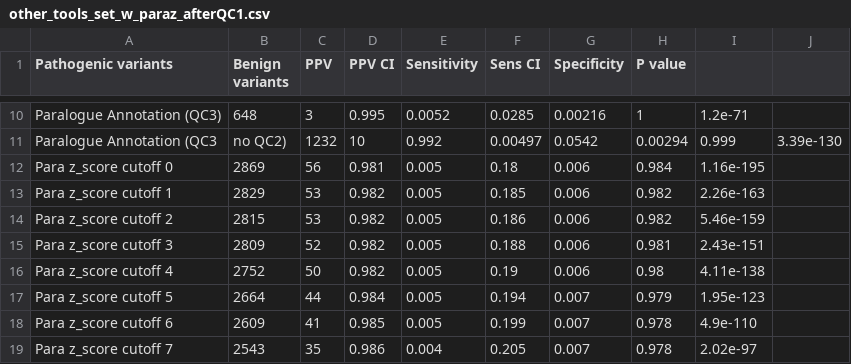
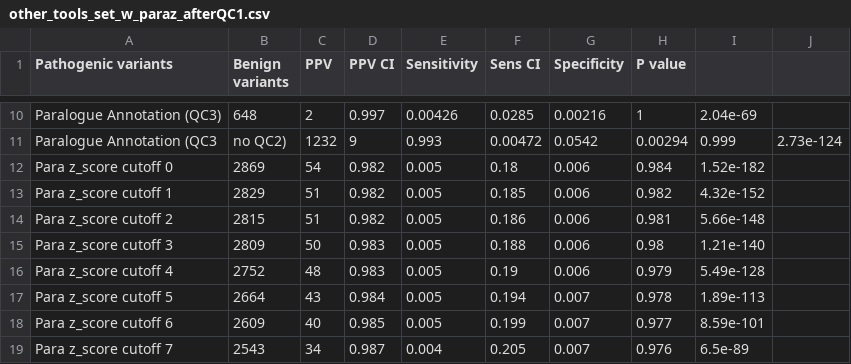
Before and after one commit to ImperialCardioGenetics/ParalogueAnnotation_personal, a CSV file: data/other_tools_set_w_paraz_afterQC1.csv, drawn as a sheet; only a part is shown, gaps mark what is left out; the diff covers the shown part only; the diff names each change by its address in the sheet, - before the commit and + after, or states it on an @@ line.

```diff
--- a/data/other_tools_set_w_paraz_afterQC1.csv
+++ b/data/other_tools_set_w_paraz_afterQC1.csv
-C10 (PPV): 3
+C10 (PPV): 2
-D10 (PPV CI): 0.995
+D10 (PPV CI): 0.997
-E10 (Sensitivity): 0.0052
+E10 (Sensitivity): 0.00426
-I10: 1.2e-71
+I10: 2.04e-69
-D11 (PPV CI): 10
+D11 (PPV CI): 9
-E11 (Sensitivity): 0.992
+E11 (Sensitivity): 0.993
-F11 (Sens CI): 0.00497
+F11 (Sens CI): 0.00472
-J11: 3.39e-130
+J11: 2.73e-124
-C12 (PPV): 56
+C12 (PPV): 54
-D12 (PPV CI): 0.981
+D12 (PPV CI): 0.982
-I12: 1.16e-195
+I12: 1.52e-182
-C13:C14 (PPV): 53
+C13:C14 (PPV): 51
-I13: 2.26e-163
+I13: 4.32e-152
-H14 (P value): 0.982
+H14 (P value): 0.981
-I14: 5.46e-159
+I14: 5.66e-148
-C15 (PPV): 52
+C15 (PPV): 50
-D15:D16 (PPV CI): 0.982
+D15:D16 (PPV CI): 0.983
-H15 (P value): 0.981
+H15 (P value): 0.98
-I15: 2.43e-151
+I15: 1.21e-140
-C16 (PPV): 50
+C16 (PPV): 48
-H16 (P value): 0.98
+H16 (P value): 0.979
-I16: 4.11e-138
+I16: 5.49e-128
-C17 (PPV): 44
+C17 (PPV): 43
-H17 (P value): 0.979
+H17 (P value): 0.978
-I17: 1.95e-123
+I17: 1.89e-113
-C18 (PPV): 41
+C18 (PPV): 40
-H18 (P value): 0.978
+H18 (P value): 0.977
-I18: 4.9e-110
+I18: 8.59e-101
-C19 (PPV): 35
+C19 (PPV): 34
-D19 (PPV CI): 0.986
+D19 (PPV CI): 0.987
-H19 (P value): 0.978
+H19 (P value): 0.976
-I19: 2.02e-97
+I19: 6.5e-89
```
Also changed, not shown: 41 edited cells elsewhere in this file, data/clinvar/paraz_set.csv, 15 other files.
